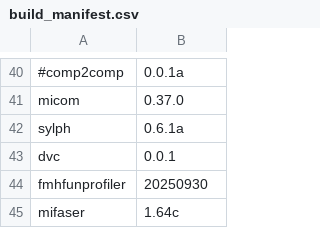
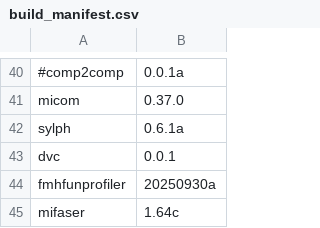
Before and after one commit to vdblab/dockerfiles, a CSV file: build_manifest.csv, drawn as a sheet; only a part is shown, gaps mark what is left out.

Commit message:
Update build_manifest.csv

```diff
--- a/build_manifest.csv
+++ b/build_manifest.csv
@@ -43,3 +43,3 @@ sylph,0.6.1a
 dvc,0.0.1
-fmhfunprofiler,20250930
+fmhfunprofiler,20250930a
 mifaser,1.64c
```
